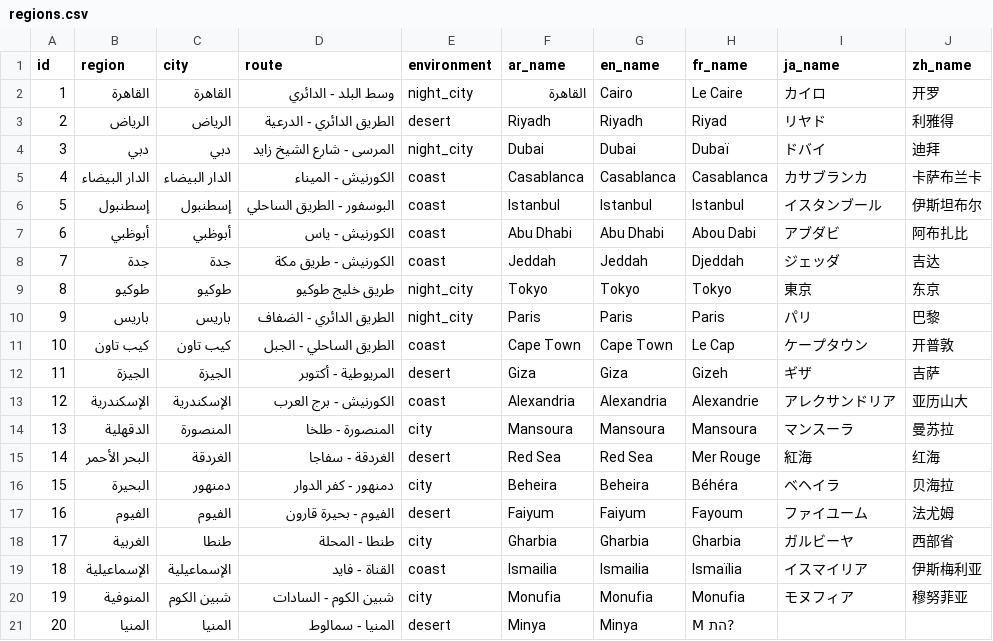
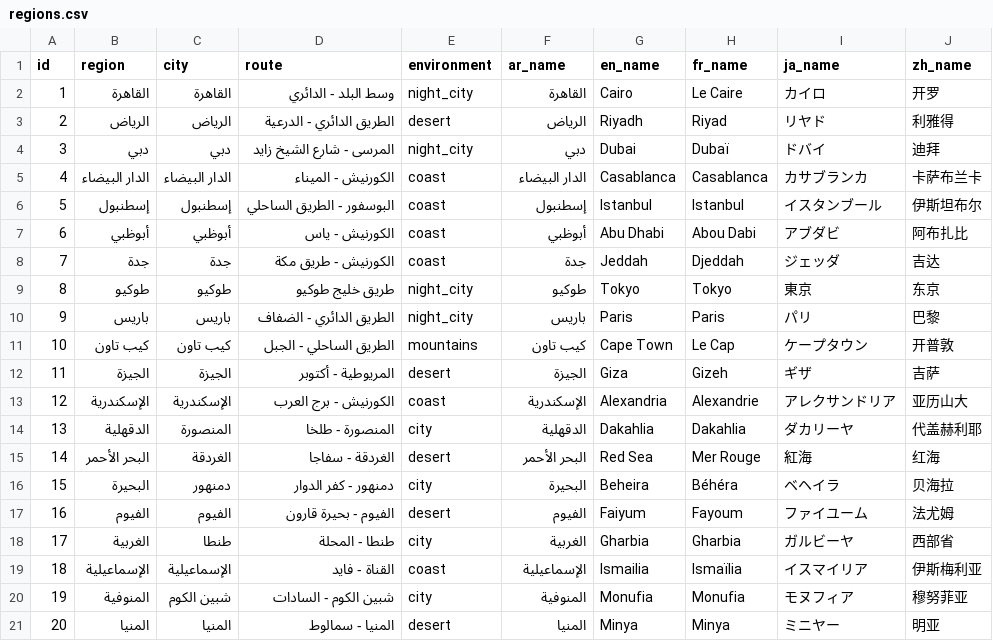
Before and after one commit to almustasharahmedsamy/TopSpeed-Arabic-Enhanced, a CSV file: installer/tspeed/Locales/regions.csv, drawn as a sheet.

```diff
--- a/installer/tspeed/Locales/regions.csv
+++ b/installer/tspeed/Locales/regions.csv
@@ -2,20 +2,20 @@ id,region,city,route,environment,ar_name,en_name,fr_name,ja_name,zh_name
 1,القاهرة,القاهرة,وسط البلد - الدائري,night_city,القاهرة,Cairo,Le Caire,カイロ,开罗
-2,الرياض,الرياض,الطريق الدائري - الدرعية,desert,Riyadh,Riyadh,Riyad,リヤド,利雅得
-3,دبي,دبي,المرسى - شارع الشيخ زايد,night_city,Dubai,Dubai,Dubaï,ドバイ,迪拜
-4,الدار البيضاء,الدار البيضاء,الكورنيش - الميناء,coast,Casablanca,Casablanca,Casablanca,カサブランカ,卡萨布兰卡
-5,إسطنبول,إسطنبول,البوسفور - الطريق الساحلي,coast,Istanbul,Istanbul,Istanbul,イスタンブール,伊斯坦布尔
-6,أبوظبي,أبوظبي,الكورنيش - ياس,coast,Abu Dhabi,Abu Dhabi,Abou Dabi,アブダビ,阿布扎比
-7,جدة,جدة,الكورنيش - طريق مكة,coast,Jeddah,Jeddah,Djeddah,ジェッダ,吉达
-8,طوكيو,طوكيو,طريق خليج طوكيو,night_city,Tokyo,Tokyo,Tokyo,東京,东京
-9,باريس,باريس,الطريق الدائري - الضفاف,night_city,Paris,Paris,Paris,パリ,巴黎
-10,كيب تاون,كيب تاون,الطريق الساحلي - الجبل,coast,Cape Town,Cape Town,Le Cap,ケープタウン,开普敦
-11,الجيزة,الجيزة,المريوطية - أكتوبر,desert,Giza,Giza,Gizeh,ギザ,吉萨
-12,الإسكندرية,الإسكندرية,الكورنيش - برج العرب,coast,Alexandria,Alexandria,Alexandrie,アレクサンドリア,亚历山大
-13,الدقهلية,المنصورة,المنصورة - طلخا,city,Mansoura,Mansoura,Mansoura,マンスーラ,曼苏拉
-14,البحر الأحمر,الغردقة,الغردقة - سفاجا,desert,Red Sea,Red Sea,Mer Rouge,紅海,红海
-15,البحيرة,دمنهور,دمنهور - كفر الدوار,city,Beheira,Beheira,Béhéra,ベヘイラ,贝海拉
-16,الفيوم,الفيوم,الفيوم - بحيرة قارون,desert,Faiyum,Faiyum,Fayoum,ファイユーム,法尤姆
-17,الغربية,طنطا,طنطا - المحلة,city,Gharbia,Gharbia,Gharbia,ガルビーヤ,西部省
-18,الإسماعيلية,الإسماعيلية,القناة - فايد,coast,Ismailia,Ismailia,Ismaïlia,イスマイリア,伊斯梅利亚
-19,المنوفية,شبين الكوم,شبين الكوم - السادات,city,Monufia,Monufia,Monufia,モヌフィア,穆努菲亚
-20,المنيا,المنيا,المنيا - سمالوط,desert,Minya,Minya,M הת?
+2,الرياض,الرياض,الطريق الدائري - الدرعية,desert,الرياض,Riyadh,Riyad,リヤド,利雅得
+3,دبي,دبي,المرسى - شارع الشيخ زايد,night_city,دبي,Dubai,Dubaï,ドバイ,迪拜
+4,الدار البيضاء,الدار البيضاء,الكورنيش - الميناء,coast,الدار البيضاء,Casablanca,Casablanca,カサブランカ,卡萨布兰卡
+5,إسطنبول,إسطنبول,البوسفور - الطريق الساحلي,coast,إسطنبول,Istanbul,Istanbul,イスタンブール,伊斯坦布尔
+6,أبوظبي,أبوظبي,الكورنيش - ياس,coast,أبوظبي,Abu Dhabi,Abou Dabi,アブダビ,阿布扎比
+7,جدة,جدة,الكورنيش - طريق مكة,coast,جدة,Jeddah,Djeddah,ジェッダ,吉达
+8,طوكيو,طوكيو,طريق خليج طوكيو,night_city,طوكيو,Tokyo,Tokyo,東京,东京
+9,باريس,باريس,الطريق الدائري - الضفاف,night_city,باريس,Paris,Paris,パリ,巴黎
+10,كيب تاون,كيب تاون,الطريق الساحلي - الجبل,mountains,كيب تاون,Cape Town,Le Cap,ケープタウン,开普敦
+11,الجيزة,الجيزة,المريوطية - أكتوبر,desert,الجيزة,Giza,Gizeh,ギザ,吉萨
+12,الإسكندرية,الإسكندرية,الكورنيش - برج العرب,coast,الإسكندرية,Alexandria,Alexandrie,アレクサンドリア,亚历山大
+13,الدقهلية,المنصورة,المنصورة - طلخا,city,الدقهلية,Dakahlia,Dakahlia,ダカリーヤ,代盖赫利耶
+14,البحر الأحمر,الغردقة,الغردقة - سفاجا,desert,البحر الأحمر,Red Sea,Mer Rouge,紅海,红海
+15,البحيرة,دمنهور,دمنهور - كفر الدوار,city,البحيرة,Beheira,Béhéra,ベヘイラ,贝海拉
+16,الفيوم,الفيوم,الفيوم - بحيرة قارون,desert,الفيوم,Faiyum,Fayoum,ファイユーム,法尤姆
+17,الغربية,طنطا,طنطا - المحلة,city,الغربية,Gharbia,Gharbia,ガルビーヤ,西部省
+18,الإسماعيلية,الإسماعيلية,القناة - فايد,coast,الإسماعيلية,Ismailia,Ismaïlia,イスマイリア,伊斯梅利亚
+19,المنوفية,شبين الكوم,شبين الكوم - السادات,city,المنوفية,Monufia,Monufia,モヌフィア,穆努菲亚
+20,المنيا,المنيا,المنيا - سمالوط,desert,المنيا,Minya,Minya,ミニヤー,明亚
```
Also changed, not shown: installer/tspeed/Locales/menu_messages.csv.
